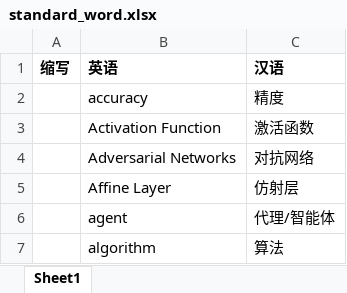
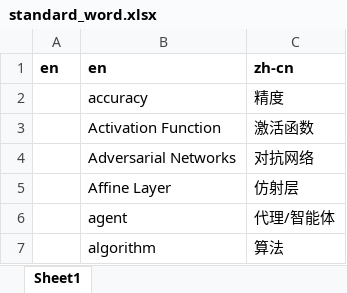
Before and after one commit to HuangKaibo2017/TranslationPipe, an Excel workbook: data/cs-ds/standard_word.xlsx, sheet Sheet1, drawn as a sheet; only a part is shown; values as stored, in another font and other column widths than the file's, no borders; removed rows and columns are numbered as before the commit, all else as after; the diff names each change by its address in the sheet, - before the commit and + after, or states it on an @@ line.

```diff
--- a/data/cs-ds/standard_word.xlsx (sheet Sheet1)
+++ b/data/cs-ds/standard_word.xlsx (sheet Sheet1)
-row 1: 缩写 | 英语 | 汉语
+row 1: en | en | zh-cn
```
Also changed, not shown: 8 other files.
